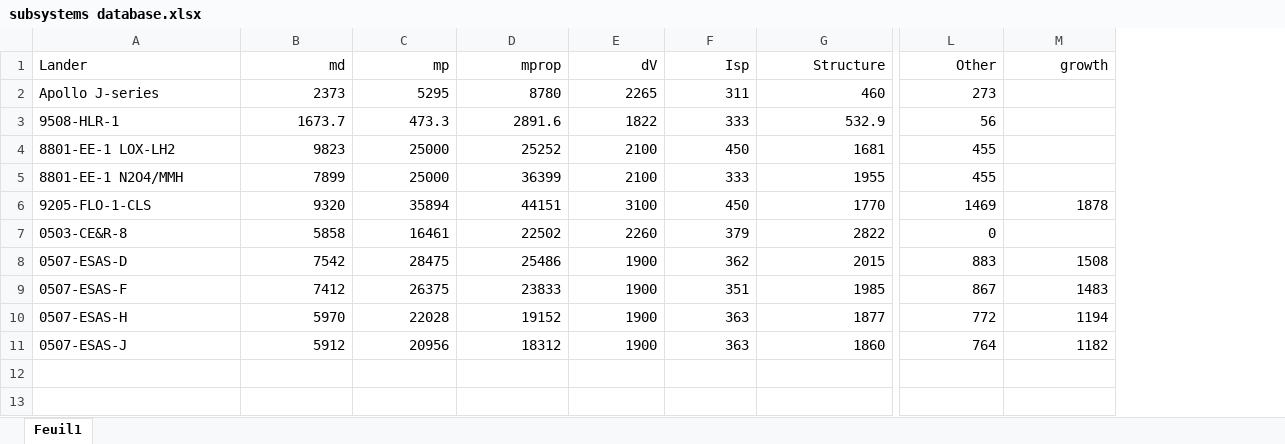
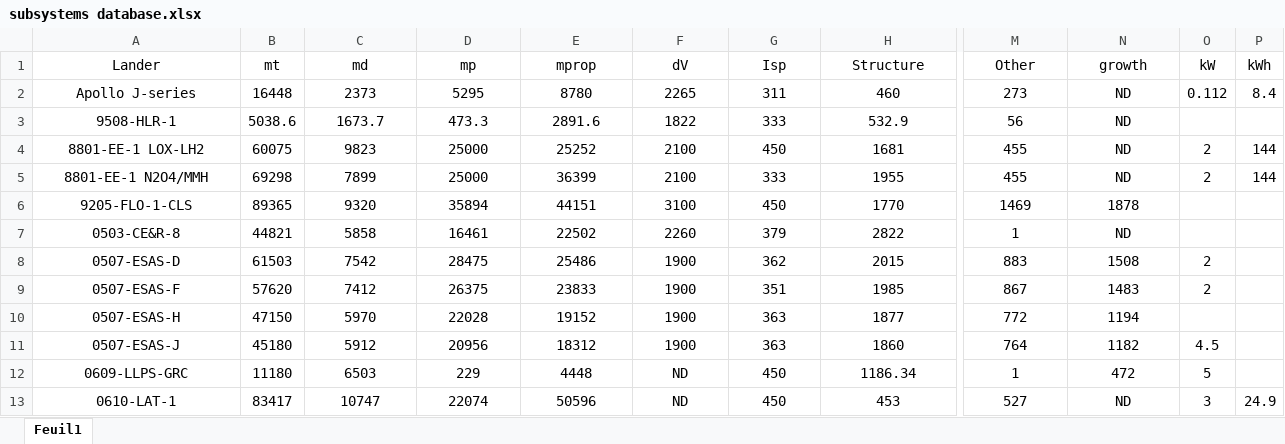
Before and after one commit to Conall98/EUCASS_2025, an Excel workbook: subsystems database.xlsx, sheet Feuil1, drawn as a sheet; only a part is shown, gaps mark what is left out; values as stored, in another font and other column widths than the file's, no borders; addresses are those after the commit; rows hold the shown columns only; the diff covers the shown part only; the diff names each change by its address in the sheet, - before the commit and + after, or states it on an @@ line.

```diff
--- a/subsystems database.xlsx (sheet Feuil1)
+++ b/subsystems database.xlsx (sheet Feuil1)
+column B (mt), rows 2-11: 16448 | 5038.6 | 60075 | 69298 | 89365 | 44821 | 61503 | 57620 | 47150 | 45180
+column O (kW), rows 2-11: 0.112 |  | 2 | 2 |  |  | 2 | 2 |  | 4.5
+column P (kWh), rows 2-5: 8.4 |  | 144 | 144
-A1:A11 alignment: left
+A1:A11 alignment: center
-C1:N1 alignment: right
+C1:N1 alignment: center
-C2:M5 alignment: right
+C2:M5 alignment: center
-N2:N5 (growth): (empty)
+N2:N5 (growth): ND
-C6:N6 alignment: right
+C6:N6 alignment: center
-C7:M7 alignment: right
+C7:M7 alignment: center
-M7 (Other): 0
+M7 (Other): 1
-N7 (growth): (empty)
+N7 (growth): ND
-C8:N11 alignment: right
+C8:N11 alignment: center
+row 12: 0609-LLPS-GRC | 11180 | 6503 | 229 | 4448 | ND | 450 | 1186.34 | 1 | 472 | 5
+row 13: 0610-LAT-1 | 83417 | 10747 | 22074 | 50596 | ND | 450 | 453 | 527 | ND | 3 | 24.9
```
Also changed, not shown: cell formats elsewhere in this sheet, 24 other files.
